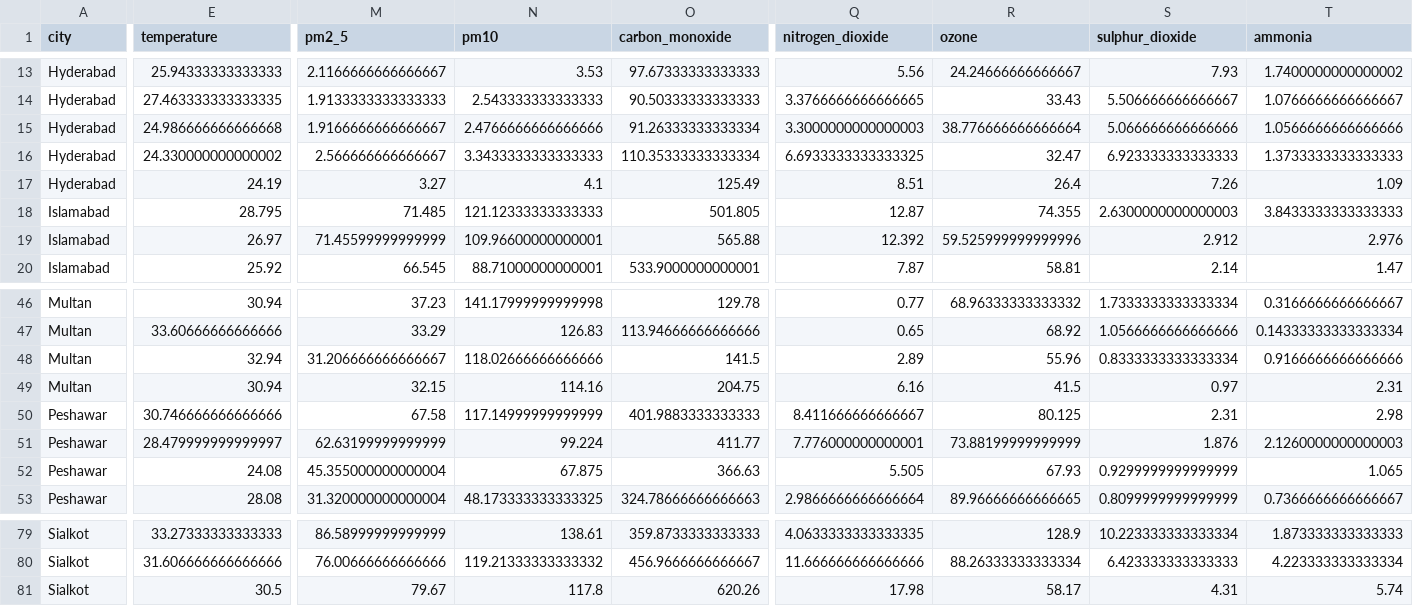
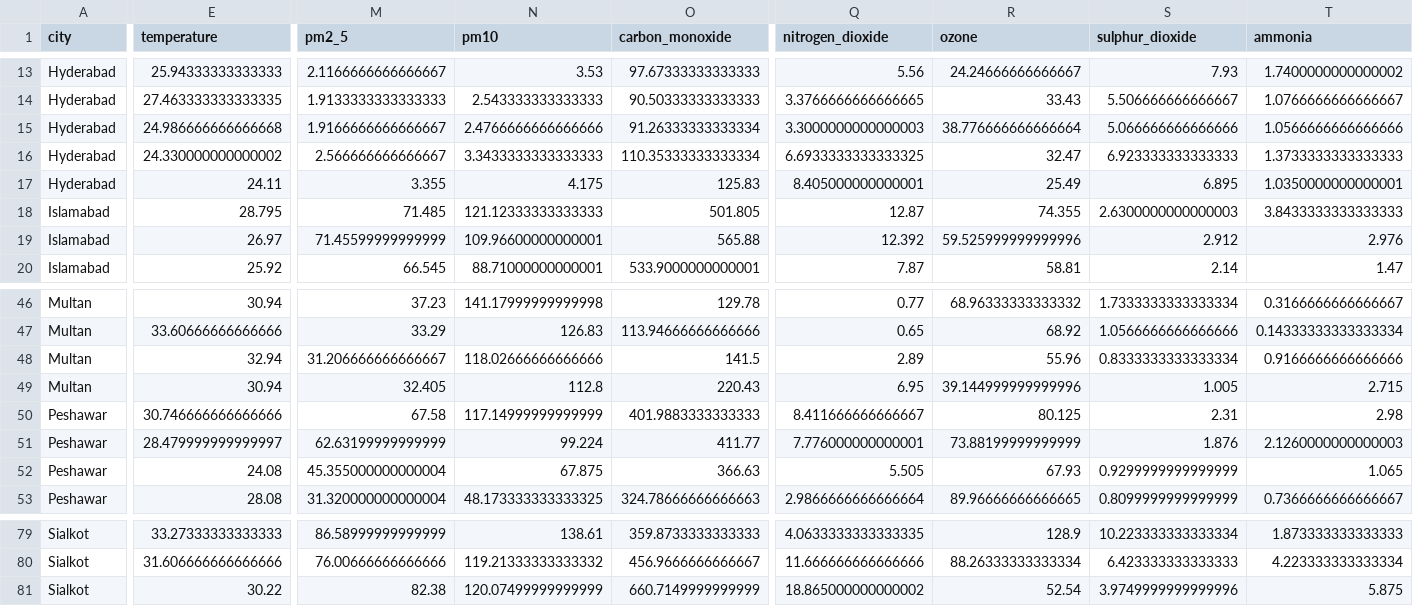
Before and after one commit to BibiEman/aqi-prediction-pipeline, a CSV file: data/realtime/realtime_features.csv, drawn as a sheet; only a part is shown, gaps mark what is left out; the diff covers the shown part only; the diff names each change by its address in the sheet, - before the commit and + after, or states it on an @@ line.

```diff
--- a/data/realtime/realtime_features.csv
+++ b/data/realtime/realtime_features.csv
-E17 (temperature): 24.19
+E17 (temperature): 24.11
-M17 (pm2_5): 3.27
+M17 (pm2_5): 3.355
-N17 (pm10): 4.1
+N17 (pm10): 4.175
-O17 (carbon_monoxide): 125.49
+O17 (carbon_monoxide): 125.83
-Q17 (nitrogen_dioxide): 8.51
+Q17 (nitrogen_dioxide): 8.405000000000001
-R17 (ozone): 26.4
+R17 (ozone): 25.49
-S17 (sulphur_dioxide): 7.26
+S17 (sulphur_dioxide): 6.895
-T17 (ammonia): 1.09
+T17 (ammonia): 1.0350000000000001
-M49 (pm2_5): 32.15
+M49 (pm2_5): 32.405
-N49 (pm10): 114.16
+N49 (pm10): 112.8
-O49 (carbon_monoxide): 204.75
+O49 (carbon_monoxide): 220.43
-Q49 (nitrogen_dioxide): 6.16
+Q49 (nitrogen_dioxide): 6.95
-R49 (ozone): 41.5
+R49 (ozone): 39.144999999999996
-S49 (sulphur_dioxide): 0.97
+S49 (sulphur_dioxide): 1.005
-T49 (ammonia): 2.31
+T49 (ammonia): 2.715
-E81 (temperature): 30.5
+E81 (temperature): 30.22
-M81 (pm2_5): 79.67
+M81 (pm2_5): 82.38
-N81 (pm10): 117.8
+N81 (pm10): 120.07499999999999
-O81 (carbon_monoxide): 620.26
+O81 (carbon_monoxide): 660.7149999999999
-Q81 (nitrogen_dioxide): 17.98
+Q81 (nitrogen_dioxide): 18.865000000000002
-R81 (ozone): 58.17
+R81 (ozone): 52.54
-S81 (sulphur_dioxide): 4.31
+S81 (sulphur_dioxide): 3.9749999999999996
-T81 (ammonia): 5.74
+T81 (ammonia): 5.875
```
Also changed, not shown: 103 edited cells elsewhere in this file, data/raw/aqi_dataset.csv.
